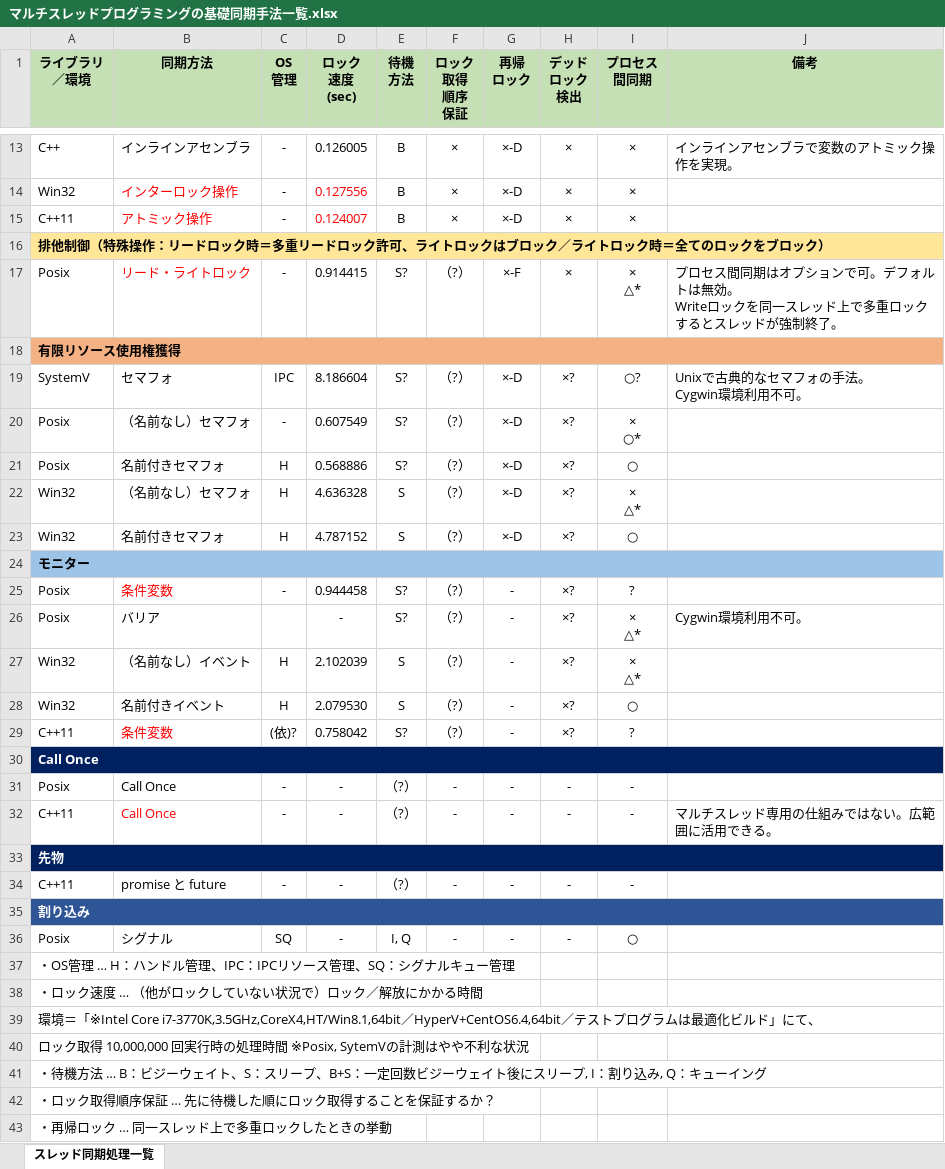
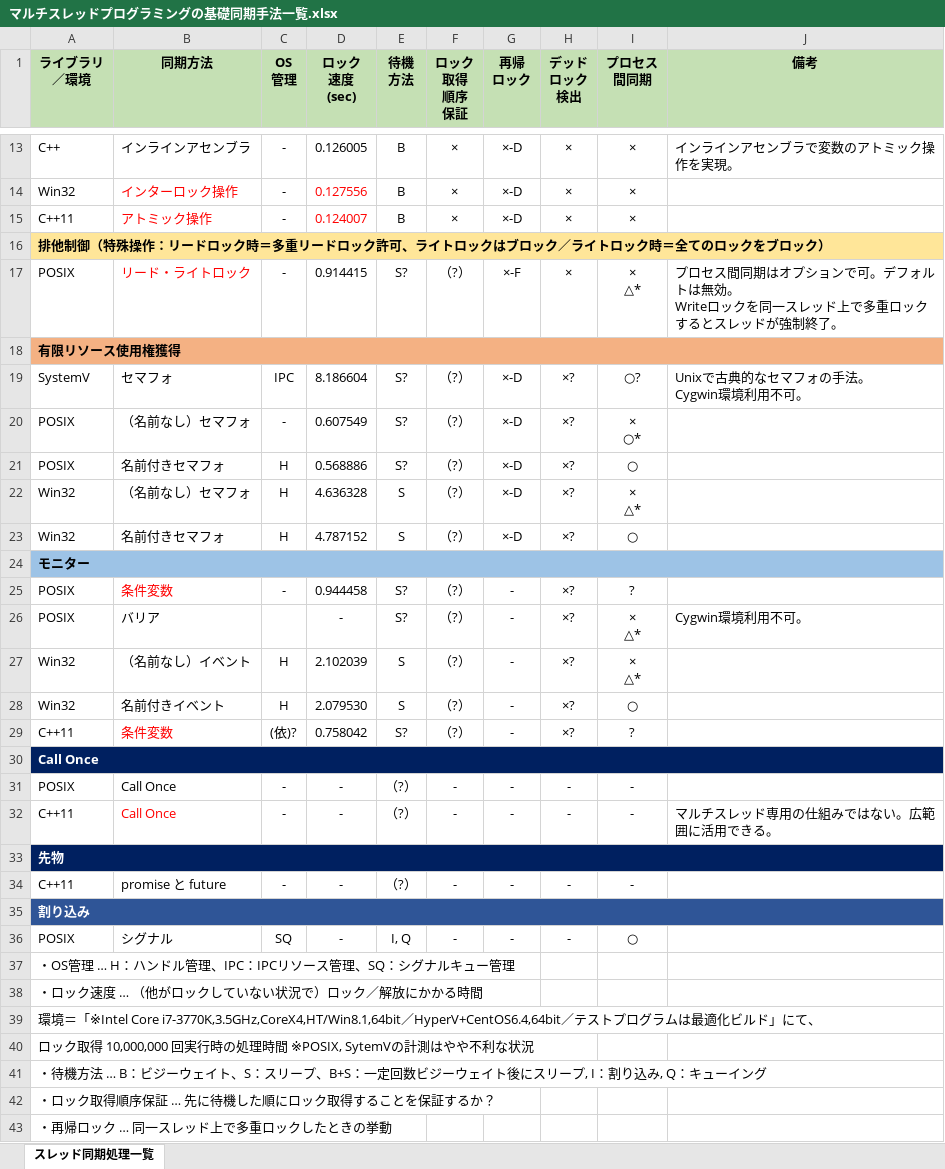
Before and after one commit to gakimaru/public, an Excel workbook: document/仕様・設計書/マルチスレッド制御/_挿入オブジェクト保存用/マルチスレッドプログラミングの基礎/マルチスレッドプログラミングの基礎同期手法一覧.xlsx, sheet スレッド同期処理一覧, drawn as a sheet; only a part is shown, gaps mark what is left out; values as stored, in another font and other column widths than the file's, no borders; the diff covers the shown part only; the diff names each change by its address in the sheet, - before the commit and + after, or states it on an @@ line.

Commit message:
・「マルチスレッドプログラミングの基礎」ひとまず完成。（長かった...）

```diff
--- a/document/仕様・設計書/マルチスレッド制御/_挿入オブジェクト保存用/マルチスレッドプログラミングの基礎/マルチスレッドプログラミングの基礎同期手法一覧.xlsx (sheet スレッド同期処理一覧)
+++ b/document/仕様・設計書/マルチスレッド制御/_挿入オブジェクト保存用/マルチスレッドプログラミングの基礎/マルチスレッドプログラミングの基礎同期手法一覧.xlsx (sheet スレッド同期処理一覧)
-A17 (ライブラリ ／環境): Posix
+A17 (ライブラリ ／環境): POSIX
-A20:A21 (ライブラリ ／環境): Posix
+A20:A21 (ライブラリ ／環境): POSIX
-A25:A26 (ライブラリ ／環境): Posix
+A25:A26 (ライブラリ ／環境): POSIX
-A31 (ライブラリ ／環境): Posix
+A31 (ライブラリ ／環境): POSIX
-A36 (ライブラリ ／環境): Posix
+A36 (ライブラリ ／環境): POSIX
-A40 (ライブラリ ／環境): …理時間 ※Posix, SytemVの計測…
+A40 (ライブラリ ／環境): …理時間 ※POSIX, SytemVの計測…
```
Also changed, not shown: 2 edited cells elsewhere in this sheet, 5 other files.
